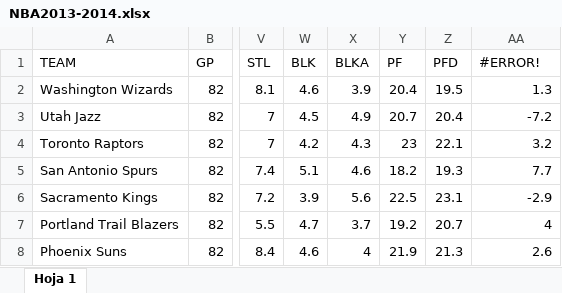
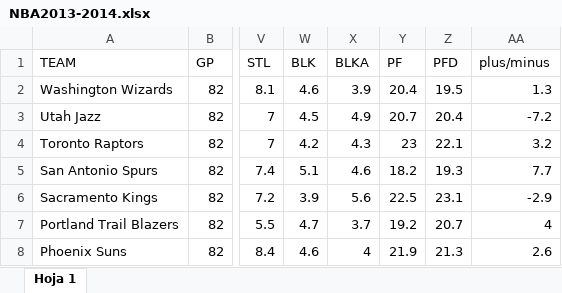
Before and after one commit to peanocurve/EA2project, an Excel workbook: NBASEASONSUMMARY/NBA2013-2014.xlsx, sheet Hoja 1, drawn as a sheet; only a part is shown, gaps mark what is left out; values as stored, in another font and other column widths than the file's, no borders; charts and pictures not drawn; the diff names each change by its address in the sheet, - before the commit and + after, or states it on an @@ line.

```diff
--- a/NBASEASONSUMMARY/NBA2013-2014.xlsx (sheet Hoja 1)
+++ b/NBASEASONSUMMARY/NBA2013-2014.xlsx (sheet Hoja 1)
-AA1: #ERROR!
+AA1: plus/minus
```
Also changed, not shown: NBASEASONSUMMARY/NBA2010-2011.xlsx, NBASEASONSUMMARY/NBA2011-2012.xlsx, 9 other files.
